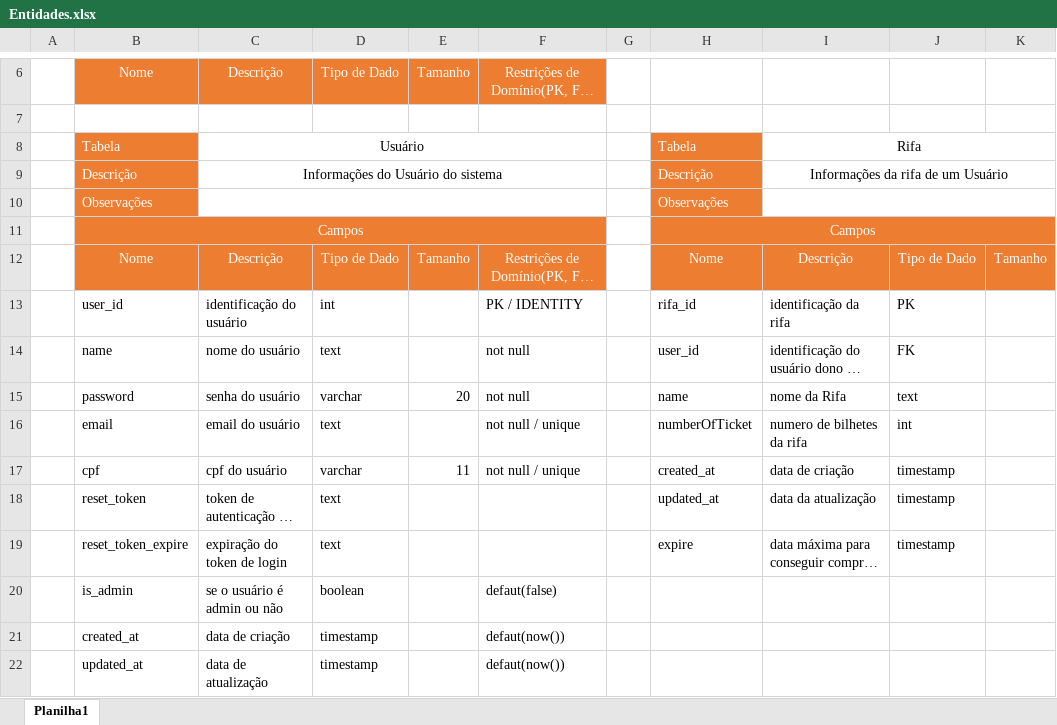
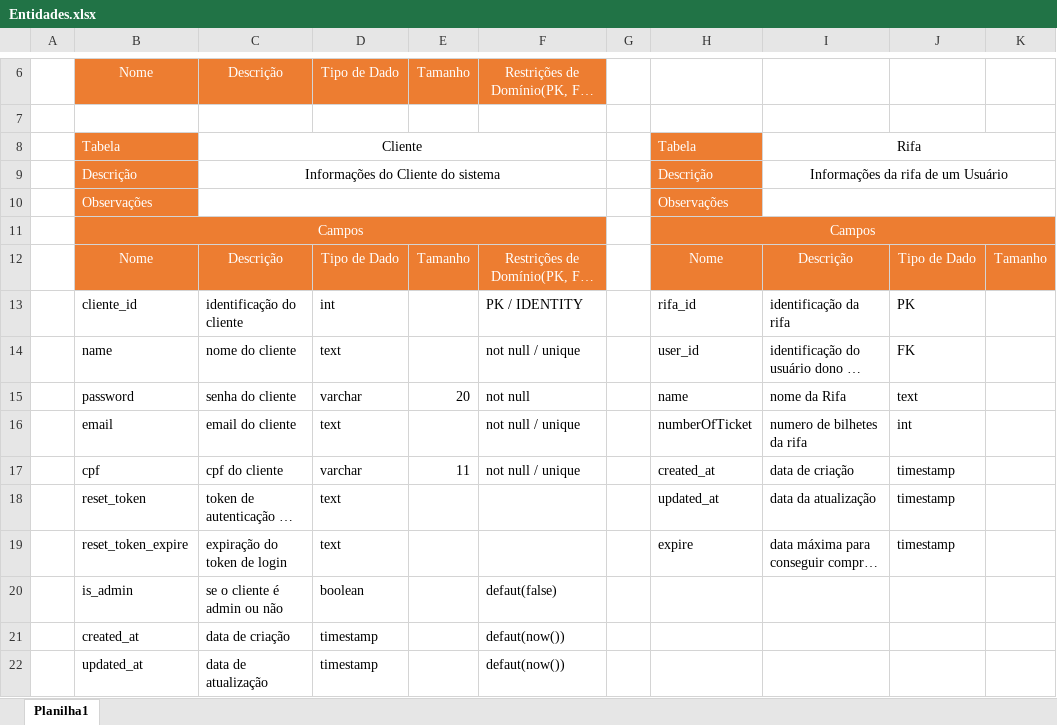
Before and after one commit to joaopa24/Rifa-Manager, an Excel workbook: Requisitos/Entidades.xlsx, sheet Planilha1, drawn as a sheet; only a part is shown, gaps mark what is left out; long unchanged cells end in …; values as stored, in another font and other column widths than the file's, no borders; the diff names each change by its address in the sheet, - before the commit and + after, or states it on an @@ line.

```diff
--- a/Requisitos/Entidades.xlsx (sheet Planilha1)
+++ b/Requisitos/Entidades.xlsx (sheet Planilha1)
-C8: Usuário
+C8: Cliente
-C9: Informações do Usuário do sistema
+C9: Informações do Cliente do sistema
-B13: user_id
+B13: cliente_id
-C13: identificação do usuário
+C13: identificação do cliente
-C14: nome do usuário
+C14: nome do cliente
-F14: not null
+F14: not null / unique
-C15: senha do usuário
+C15: senha do cliente
-C16: email do usuário
+C16: email do cliente
-C17: cpf do usuário
+C17: cpf do cliente
-C20: se o usuário é admin ou não
+C20: se o cliente é admin ou não
```
Also changed, not shown: 4 other files.
